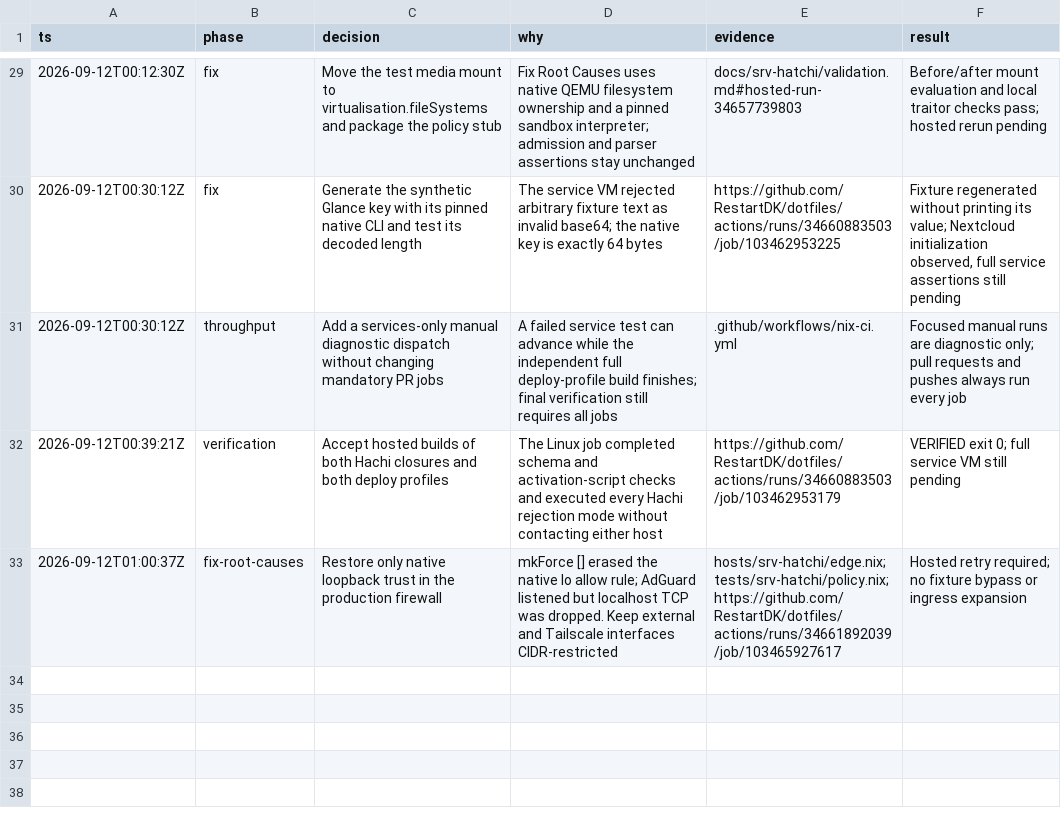
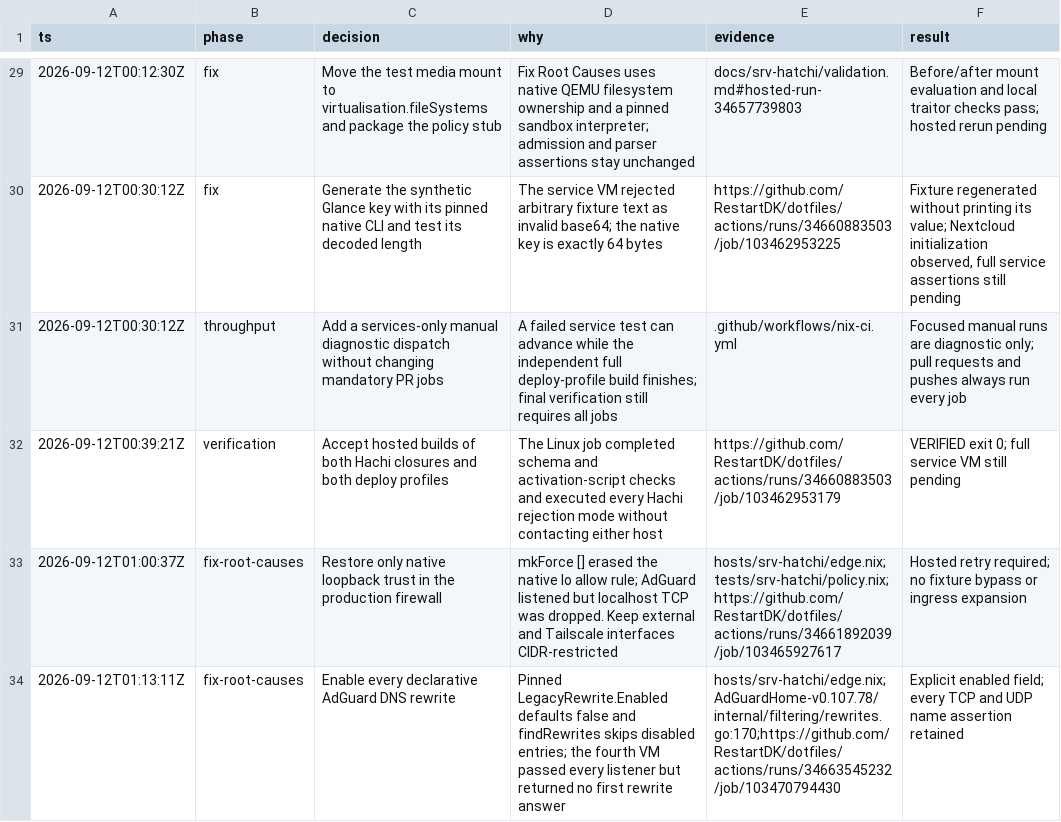
Before and after one commit to RestartDK/dotfiles, a TSV file: docs/srv-hatchi/decisions.tsv, drawn as a sheet; only a part is shown, gaps mark what is left out.

```diff
--- a/docs/srv-hatchi/decisions.tsv
+++ b/docs/srv-hatchi/decisions.tsv
@@ -33 +33,2 @@ ts	phase	decision	why	evidence	result
 2026-09-12T01:00:37Z	fix-root-causes	Restore only native loopback trust in the production firewall	mkForce [] erased the native lo allow rule; AdGuard listened but localhost TCP was dropped. Keep external and Tailscale interfaces CIDR-restricted	hosts/srv-hatchi/edge.nix;tests/srv-hatchi/policy.nix;https://github.com/RestartDK/dotfiles/actions/runs/34661892039/job/103465927617	Hosted retry required; no fixture bypass or ingress expansion
+2026-09-12T01:13:11Z	fix-root-causes	Enable every declarative AdGuard DNS rewrite	Pinned LegacyRewrite.Enabled defaults false and findRewrites skips disabled entries; the fourth VM passed every listener but returned no first rewrite answer	hosts/srv-hatchi/edge.nix;AdGuardHome-v0.107.78/internal/filtering/rewrites.go:170;https://github.com/RestartDK/dotfiles/actions/runs/34663545232/job/103470794430	Explicit enabled field; every TCP and UDP name assertion retained
```
Also changed, not shown: docs/srv-hatchi/commands.tsv, 5 other files.
